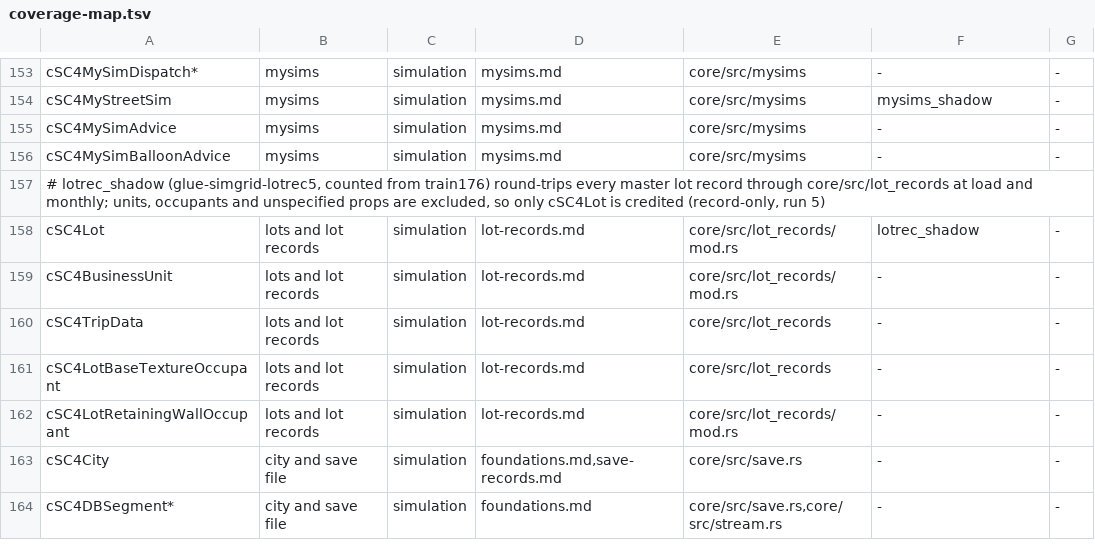
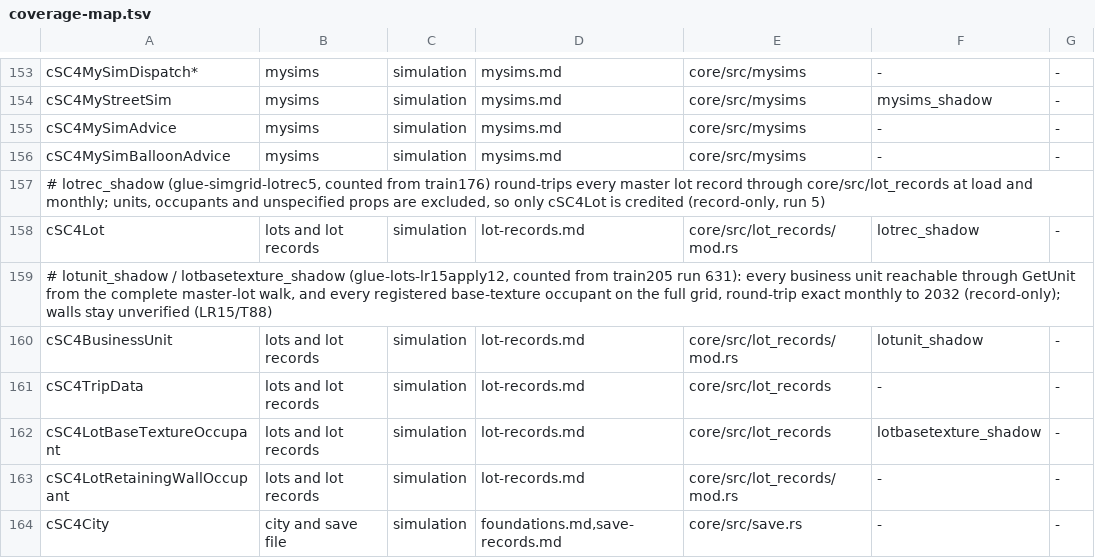
Before and after one commit to LucaSammartino/OpenSC4, a TSV file: tools/coverage-map.tsv, drawn as a sheet; only a part is shown, gaps mark what is left out; the shorter side is filled out with more unchanged rows.

```diff
--- a/tools/coverage-map.tsv
+++ b/tools/coverage-map.tsv
@@ -158,5 +158,6 @@ cSC4MySimBalloonAdvice	mysims	simulation	mysims.md	core/src/mysims	-	-
 cSC4Lot	lots and lot records	simulation	lot-records.md	core/src/lot_records/mod.rs	lotrec_shadow	-
-cSC4BusinessUnit	lots and lot records	simulation	lot-records.md	core/src/lot_records/mod.rs	-	-
+# lotunit_shadow / lotbasetexture_shadow (glue-lots-lr15apply12, counted from train205 run 631): every business unit reachable through GetUnit from the complete master-lot walk, and every registered base-texture occupant on the full grid, round-trip exact monthly to 2032 (record-only); walls stay unverified (LR15/T88)
+cSC4BusinessUnit	lots and lot records	simulation	lot-records.md	core/src/lot_records/mod.rs	lotunit_shadow	-
 cSC4TripData	lots and lot records	simulation	lot-records.md	core/src/lot_records	-	-
-cSC4LotBaseTextureOccupant	lots and lot records	simulation	lot-records.md	core/src/lot_records	-	-
+cSC4LotBaseTextureOccupant	lots and lot records	simulation	lot-records.md	core/src/lot_records	lotbasetexture_shadow	-
 cSC4LotRetainingWallOccupant	lots and lot records	simulation	lot-records.md	core/src/lot_records/mod.rs	-	-
```
Also changed, not shown: 5 other files.
